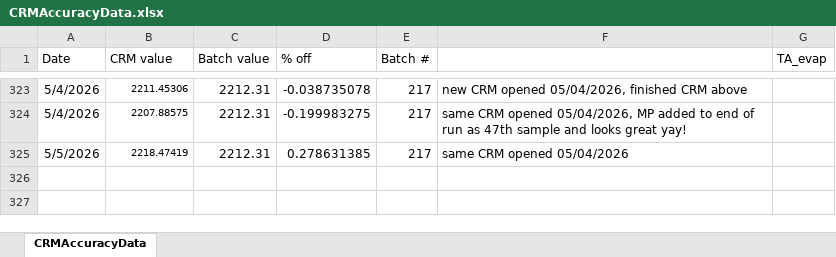
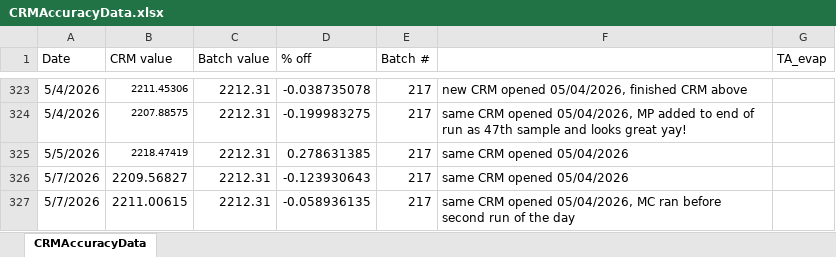
Before and after one commit to SilbigerLab/Titrator, an Excel workbook: Data/CRMAccuracyData.xlsx, sheet CRMAccuracyData, drawn as a sheet; only a part is shown, gaps mark what is left out; values as stored, in another font and other column widths than the file's, no borders; the diff names each change by its address in the sheet, - before the commit and + after, or states it on an @@ line.

```diff
--- a/Data/CRMAccuracyData.xlsx (sheet CRMAccuracyData)
+++ b/Data/CRMAccuracyData.xlsx (sheet CRMAccuracyData)
+row 326: 5/7/2026 | 2209.56827 | 2212.31 | -0.123930643 | 217 | same CRM opened 05/04/2026
+row 327: 5/7/2026 | 2211.00615 | 2212.31 | -0.058936135 | 217 | same CRM opened 05/04/2026, MC ran before second run of the day
```
Also changed, not shown: 18 other files.
